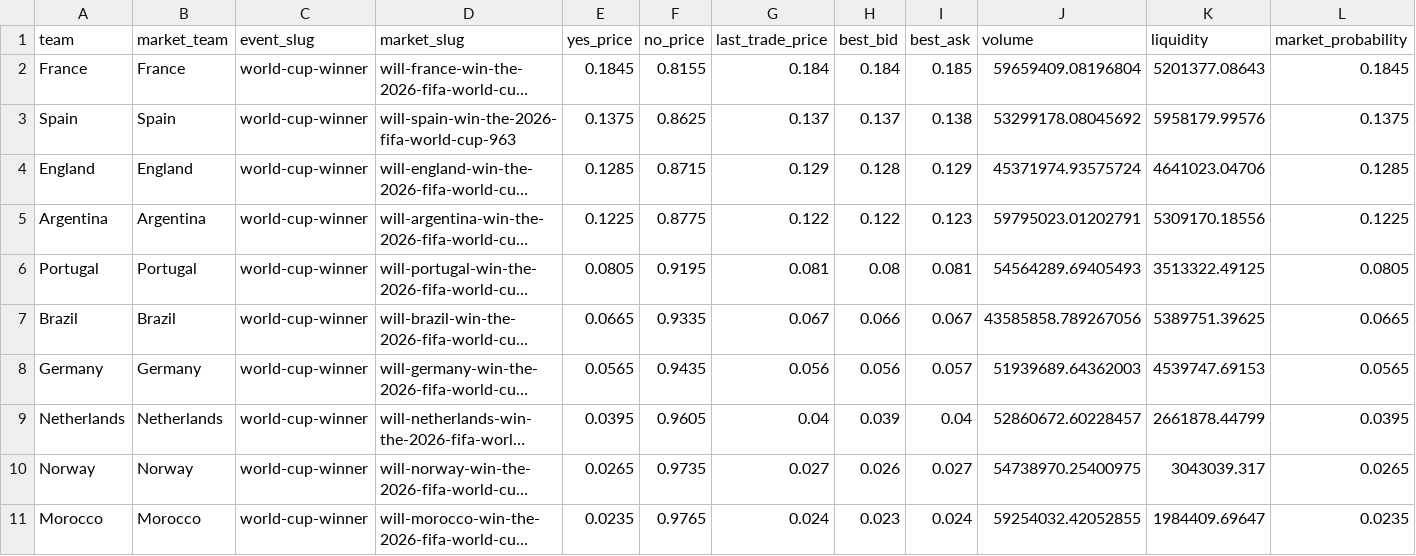
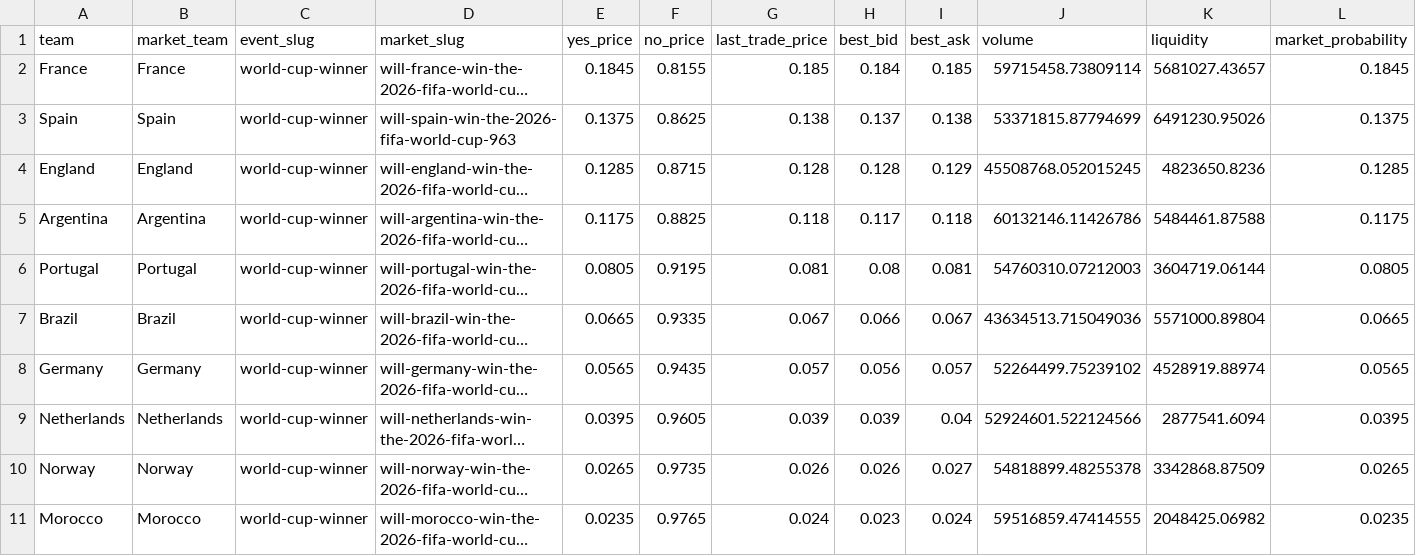
Before and after one commit to matteodethomasis-svg/wc2026-model, a CSV file: data/interim/polymarket_world_cup_winner.csv, drawn as a sheet; only a part is shown; long unchanged cells end in …; the diff covers the shown part only; the diff names each change by its address in the sheet, - before the commit and + after, or states it on an @@ line.

```diff
--- a/data/interim/polymarket_world_cup_winner.csv
+++ b/data/interim/polymarket_world_cup_winner.csv
-G2 (last_trade_price): 0.184
+G2 (last_trade_price): 0.185
-J2 (volume): 59659409.08196804
+J2 (volume): 59715458.73809114
-K2 (liquidity): 5201377.08643
+K2 (liquidity): 5681027.43657
-G3 (last_trade_price): 0.137
+G3 (last_trade_price): 0.138
-J3 (volume): 53299178.08045692
+J3 (volume): 53371815.87794699
-K3 (liquidity): 5958179.99576
+K3 (liquidity): 6491230.95026
-G4 (last_trade_price): 0.129
+G4 (last_trade_price): 0.128
-J4 (volume): 45371974.93575724
+J4 (volume): 45508768.052015245
-K4 (liquidity): 4641023.04706
+K4 (liquidity): 4823650.8236
-E5 (yes_price): 0.1225
+E5 (yes_price): 0.1175
-F5 (no_price): 0.8775
+F5 (no_price): 0.8825
-G5 (last_trade_price): 0.122
+G5 (last_trade_price): 0.118
-H5 (best_bid): 0.122
+H5 (best_bid): 0.117
-I5 (best_ask): 0.123
+I5 (best_ask): 0.118
-J5 (volume): 59795023.01202791
+J5 (volume): 60132146.11426786
-K5 (liquidity): 5309170.18556
+K5 (liquidity): 5484461.87588
-L5 (market_probability): 0.1225
+L5 (market_probability): 0.1175
-J6 (volume): 54564289.69405493
+J6 (volume): 54760310.07212003
-K6 (liquidity): 3513322.49125
+K6 (liquidity): 3604719.06144
-J7 (volume): 43585858.789267056
+J7 (volume): 43634513.715049036
-K7 (liquidity): 5389751.39625
+K7 (liquidity): 5571000.89804
-G8 (last_trade_price): 0.056
+G8 (last_trade_price): 0.057
-J8 (volume): 51939689.64362003
+J8 (volume): 52264499.75239102
-K8 (liquidity): 4539747.69153
+K8 (liquidity): 4528919.88974
-G9 (last_trade_price): 0.04
+G9 (last_trade_price): 0.039
-J9 (volume): 52860672.60228457
+J9 (volume): 52924601.522124566
-K9 (liquidity): 2661878.44799
+K9 (liquidity): 2877541.6094
-G10 (last_trade_price): 0.027
+G10 (last_trade_price): 0.026
-J10 (volume): 54738970.25400975
+J10 (volume): 54818899.48255378
-K10 (liquidity): 3043039.317
+K10 (liquidity): 3342868.87509
-J11 (volume): 59254032.42052855
+J11 (volume): 59516859.47414555
-K11 (liquidity): 1984409.69647
+K11 (liquidity): 2048425.06982
```
Also changed, not shown: 83 edited cells elsewhere in this file, reports/track_record_outright_ledger.csv, reports/wc2026_live_squad_intelligence.csv, 3 other files.
